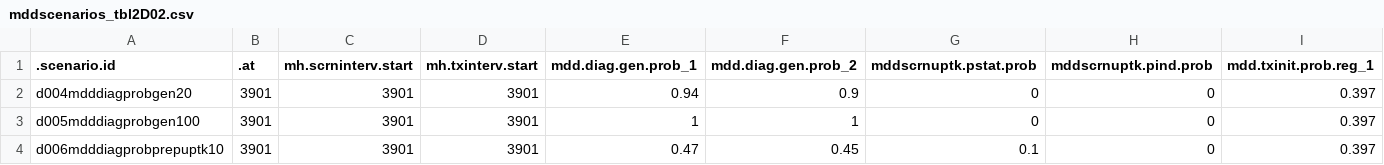
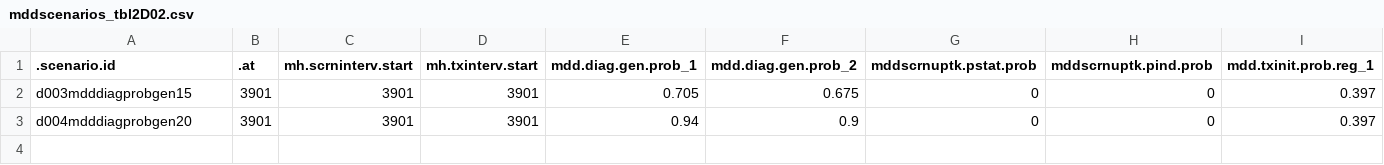
Before and after one commit to EpiModel/StigmaDepressionHIV, a CSV file: data/input/mddscenarios_tbl2D02.csv, drawn as a sheet; only a part is shown; removed rows and columns are numbered as before the commit, all else as after; rows hold the shown columns only; the diff names each change by its address in the sheet, - before the commit and + after, or states it on an @@ line.

Commit message:
Update mddscenarios_tbl2D02.csv

```diff
--- a/data/input/mddscenarios_tbl2D02.csv
+++ b/data/input/mddscenarios_tbl2D02.csv
+row 2: d003mdddiagprobgen15 | 3901 | 3901 | 3901 | 0.705 | 0.675 | 0 | 0 | 0.397
-row 3: d005mdddiagprobgen100 | 3901 | 3901 | 3901 | 1 | 1 | 0 | 0 | 0.397
-row 4: d006mdddiagprobprepuptk10 | 3901 | 3901 | 3901 | 0.47 | 0.45 | 0.1 | 0 | 0.397
```
